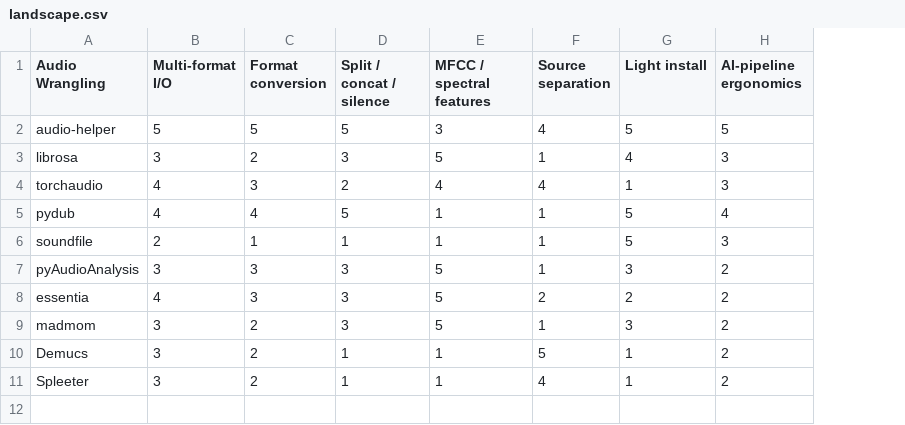
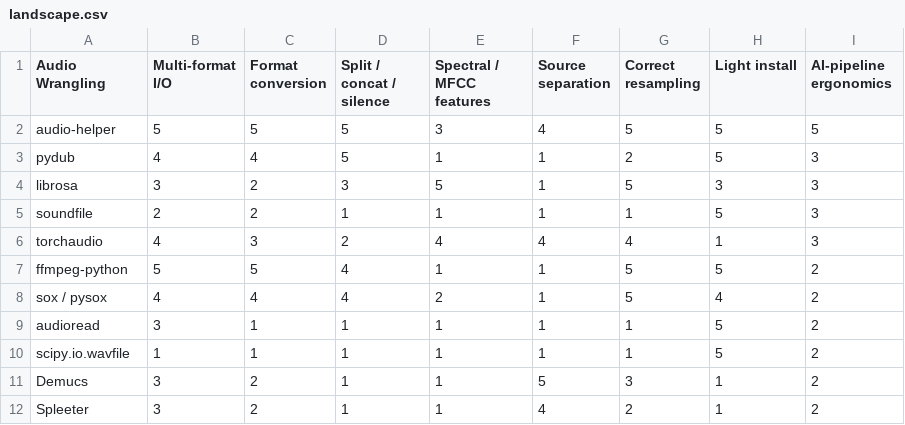
Before and after one commit to warith-harchaoui/audio-helper, a CSV file: assets/landscape.csv, drawn as a sheet; removed rows and columns are numbered as before the commit, all else as after; the diff names each change by its address in the sheet, - before the commit and + after, or states it on an @@ line.

Commit message:
docs(landscape): sharper comparison + regenerated positioning map
Add a "Correct resampling" criterion (audio-helper's Shannon-correct ffmpeg
resampling) and re-point the competitor set from MIR-heavy tools
(essentia/madmom/pyAudioAnalysis) to the real I/O-wrangling neighbours
(ffmpeg-python, sox/pysox, audioread, scipy.io.wavfile). Regenerate the figure
via standpoint 0.6.0 and reconcile the positioning / when-to-pick prose.

```diff
--- a/assets/landscape.csv
+++ b/assets/landscape.csv
+column G (Correct resampling), row 2: 5; row 4: 5; row 6: 4; row 9: 1; rows 11-12: 3 | 2
-E1: MFCC / spectral features
+E1: Spectral / MFCC features
+row 3: pydub | 4 | 4 | 5 | 1 | 1 | 2 | 5 | 3
-H4 (Light install): 4
+H4 (Light install): 3
+row 5: soundfile | 2 | 2 | 1 | 1 | 1 | 1 | 5 | 3
-row 5: pydub | 4 | 4 | 5 | 1 | 1 | 5 | 4
+row 7: ffmpeg-python | 5 | 5 | 4 | 1 | 1 | 5 | 5 | 2
+row 8: sox / pysox | 4 | 4 | 4 | 2 | 1 | 5 | 4 | 2
-A9 (Audio Wrangling): soundfile
+A9 (Audio Wrangling): audioread
-B9 (Multi-format I/O): 2
+B9 (Multi-format I/O): 3
-I9 (AI-pipeline ergonomics): 3
+I9 (AI-pipeline ergonomics): 2
-row 7: pyAudioAnalysis | 3 | 3 | 3 | 5 | 1 | 3 | 2
-row 8: essentia | 4 | 3 | 3 | 5 | 2 | 2 | 2
-row 9: madmom | 3 | 2 | 3 | 5 | 1 | 3 | 2
+row 10: scipy.io.wavfile | 1 | 1 | 1 | 1 | 1 | 1 | 5 | 2
```
Also changed, not shown: assets/paysage.csv, 4 other files.
